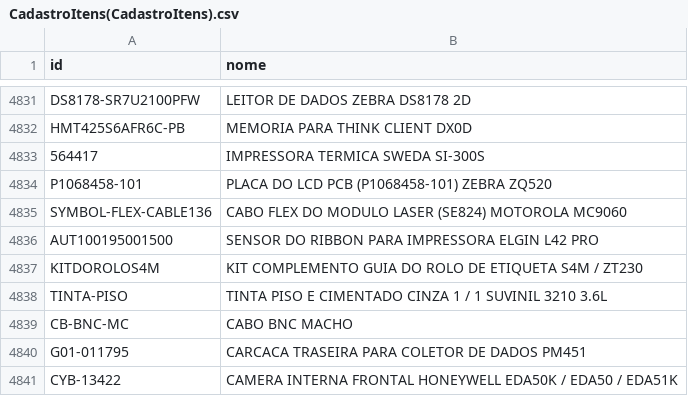
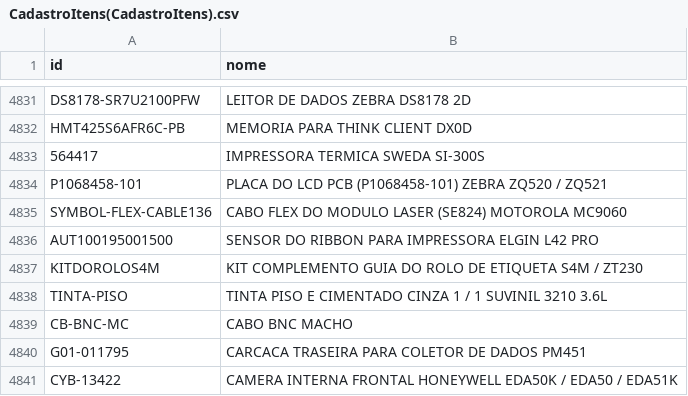
Before and after one commit to cauuabispoo/ZhazCheck, a CSV file: csv/CadastroItens(CadastroItens).csv, drawn as a sheet; only a part is shown, gaps mark what is left out.

Commit message:
Update CadastroItens(CadastroItens).csv

```diff
--- a/csv/CadastroItens(CadastroItens).csv
+++ b/csv/CadastroItens(CadastroItens).csv
@@ -4833,3 +4833,3 @@ HMT425S6AFR6C-PB,MEMORIA PARA THINK CLIENT DX0D
 564417,IMPRESSORA TERMICA SWEDA SI-300S
-P1068458-101,PLACA DO LCD PCB (P1068458-101) ZEBRA ZQ520
+P1068458-101,PLACA DO LCD PCB (P1068458-101) ZEBRA ZQ520 / ZQ521
 SYMBOL-FLEX-CABLE136,CABO FLEX DO MODULO LASER (SE824) MOTOROLA MC9060
```
